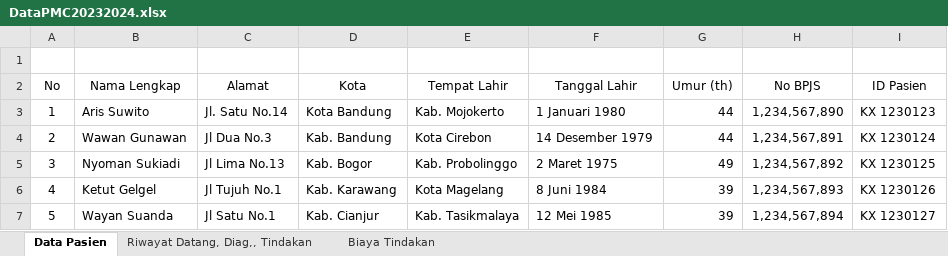
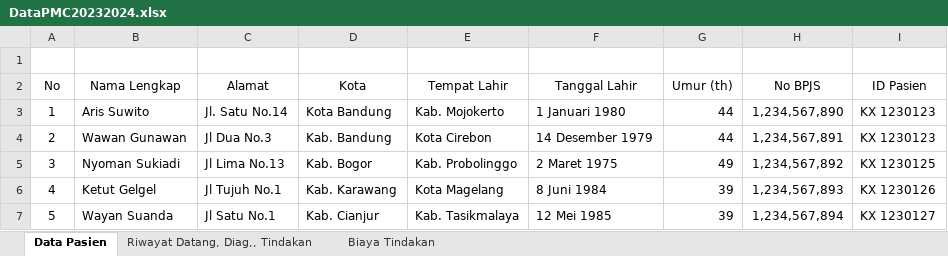
Before and after one commit to farhan-sw/EL2008-TUBES-KELAS-PMC, an Excel workbook: data/DataPMC20232024.xlsx, sheet Data Pasien, drawn as a sheet; only a part is shown; values as stored, in another font and other column widths than the file's, no borders; the diff names each change by its address in the sheet, - before the commit and + after, or states it on an @@ line.

Commit message:
git commit -m "Update dataOperator.c dengan fungsi createIDPatient()"

```diff
--- a/data/DataPMC20232024.xlsx (sheet Data Pasien)
+++ b/data/DataPMC20232024.xlsx (sheet Data Pasien)
-I4 (ID Pasien): KX 1230124
+I4 (ID Pasien): KX 1230123
```
Also changed, not shown: 1 other file.
